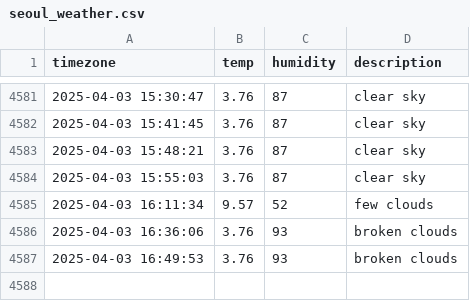
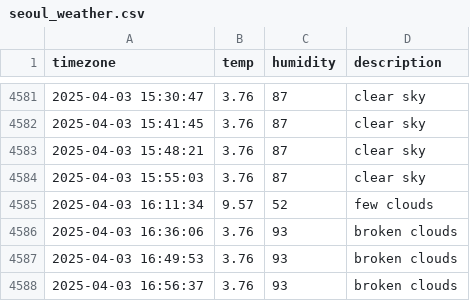
Before and after one commit to kyumanseo/seoul_weather, a CSV file: seoul_weather.csv, drawn as a sheet; only a part is shown, gaps mark what is left out; the diff names each change by its address in the sheet, - before the commit and + after, or states it on an @@ line.

```diff
--- a/seoul_weather.csv
+++ b/seoul_weather.csv
+row 4588: 2025-04-03 16:56:37 | 3.76 | 93 | broken clouds
```
